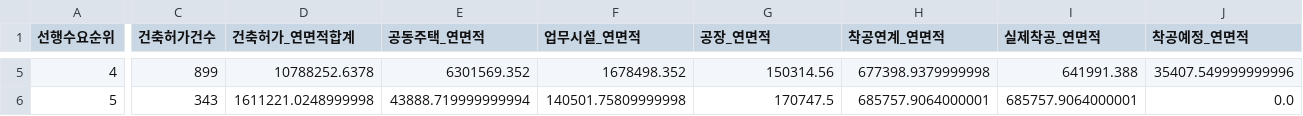
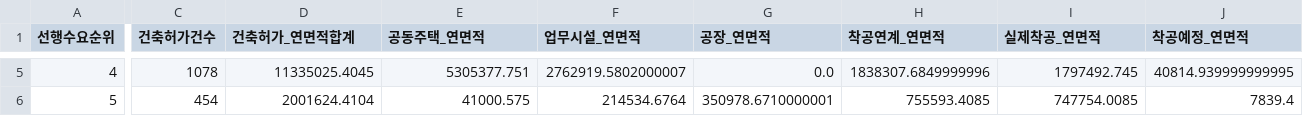
Before and after one commit to Ronaldooh123/steel-demand-report, a CSV file: data/cache/archhub_basis_region_summary_latest.csv, drawn as a sheet; only a part is shown, gaps mark what is left out; the diff covers the shown part only; the diff names each change by its address in the sheet, - before the commit and + after, or states it on an @@ line.

```diff
--- a/data/cache/archhub_basis_region_summary_latest.csv
+++ b/data/cache/archhub_basis_region_summary_latest.csv
-C5 (건축허가건수): 899
+C5 (건축허가건수): 1078
-D5 (건축허가_연면적합계): 10788252.6378
+D5 (건축허가_연면적합계): 11335025.4045
-E5 (공동주택_연면적): 6301569.352
+E5 (공동주택_연면적): 5305377.751
-F5 (업무시설_연면적): 1678498.352
+F5 (업무시설_연면적): 2762919.5802000007
-G5 (공장_연면적): 150314.56
+G5 (공장_연면적): 0.0
-H5 (착공연계_연면적): 677398.9379999998
+H5 (착공연계_연면적): 1838307.6849999996
-I5 (실제착공_연면적): 641991.388
+I5 (실제착공_연면적): 1797492.745
-J5 (착공예정_연면적): 35407.549999999996
+J5 (착공예정_연면적): 40814.939999999995
-C6 (건축허가건수): 343
+C6 (건축허가건수): 454
-D6 (건축허가_연면적합계): 1611221.0248999998
+D6 (건축허가_연면적합계): 2001624.4104
-E6 (공동주택_연면적): 43888.719999999994
+E6 (공동주택_연면적): 41000.575
-F6 (업무시설_연면적): 140501.75809999998
+F6 (업무시설_연면적): 214534.6764
-G6 (공장_연면적): 170747.5
+G6 (공장_연면적): 350978.6710000001
-H6 (착공연계_연면적): 685757.9064000001
+H6 (착공연계_연면적): 755593.4085
-I6 (실제착공_연면적): 685757.9064000001
+I6 (실제착공_연면적): 747754.0085
-J6 (착공예정_연면적): 0.0
+J6 (착공예정_연면적): 7839.4
```
Also changed, not shown: 148 edited cells elsewhere in this file, 2 other files.
